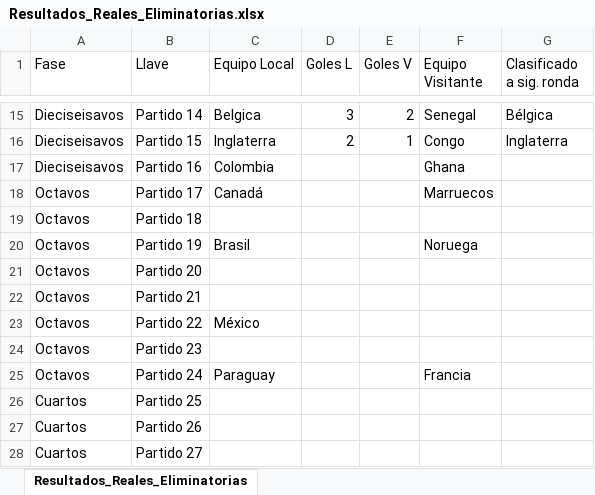
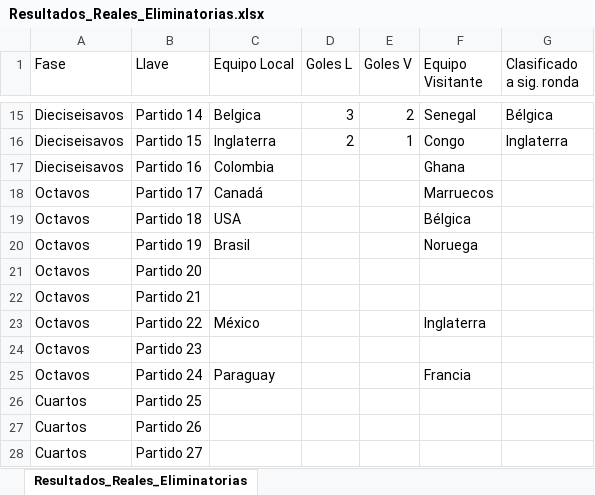
Before and after one commit to sdcastanedac/Polla_FM, an Excel workbook: Resultados_Reales_Eliminatorias.xlsx, sheet Resultados_Reales_Eliminatorias, drawn as a sheet; only a part is shown, gaps mark what is left out; values as stored, in another font and other column widths than the file's, no borders; the diff names each change by its address in the sheet, - before the commit and + after, or states it on an @@ line.

Commit message:
Add files via upload

```diff
--- a/Resultados_Reales_Eliminatorias.xlsx (sheet Resultados_Reales_Eliminatorias)
+++ b/Resultados_Reales_Eliminatorias.xlsx (sheet Resultados_Reales_Eliminatorias)
-C19 (Equipo Local): (empty)
+C19 (Equipo Local): USA
-F19 (Equipo Visitante): (empty)
+F19 (Equipo Visitante): Bélgica
-F23 (Equipo Visitante): (empty)
+F23 (Equipo Visitante): Inglaterra
```
